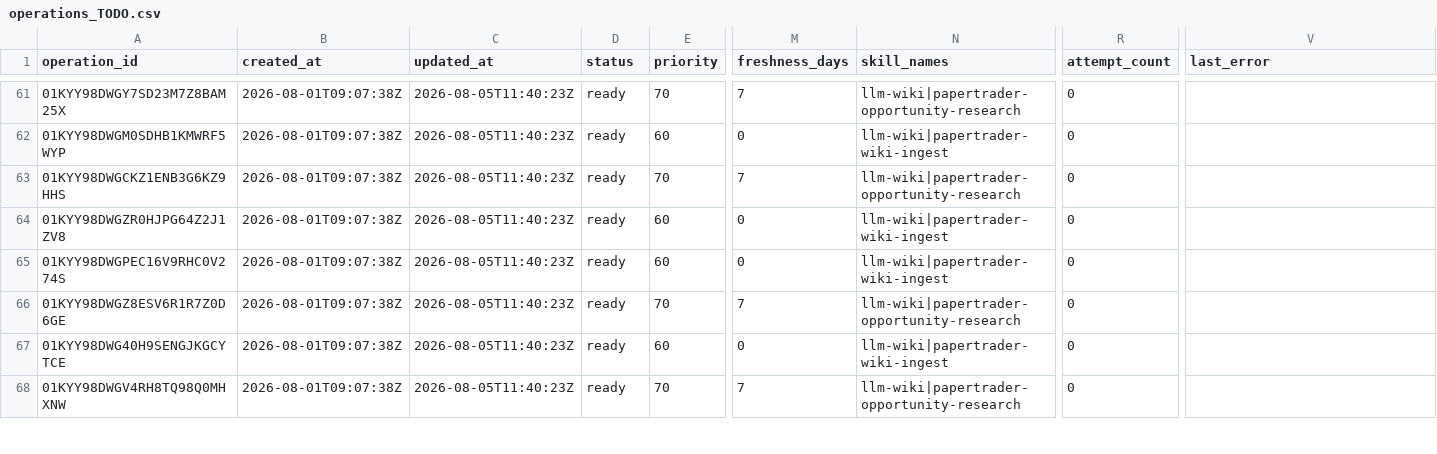
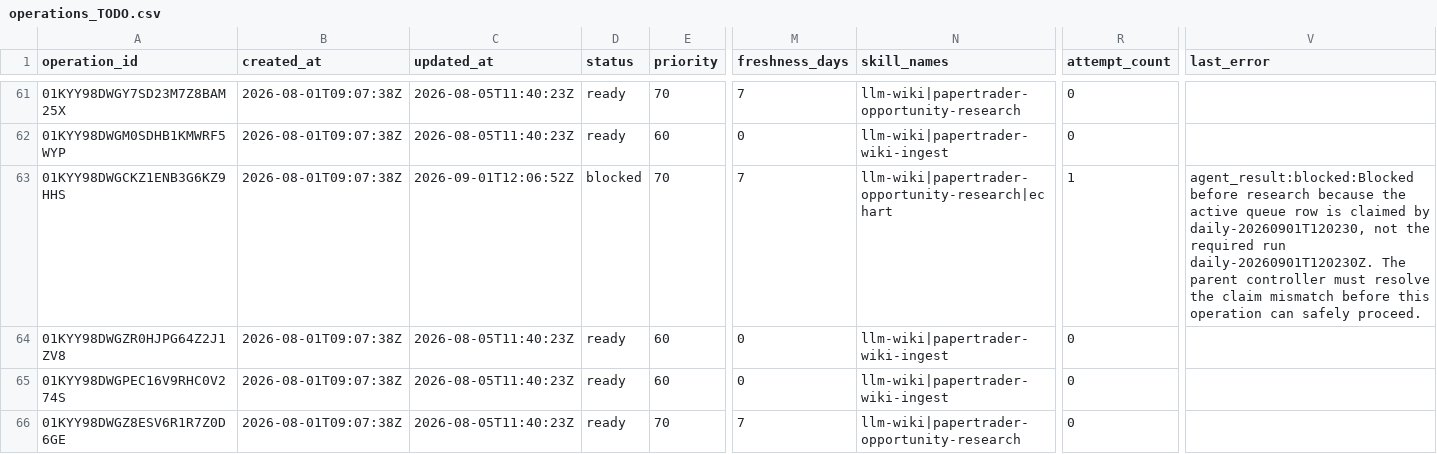
Before and after one commit to Kabutojira/PaperTrader, a CSV file: data/operations/operations_TODO.csv, drawn as a sheet; only a part is shown, gaps mark what is left out; the shorter side is filled out with more unchanged rows; the diff names each change by its address in the sheet, - before the commit and + after, or states it on an @@ line.

```diff
--- a/data/operations/operations_TODO.csv
+++ b/data/operations/operations_TODO.csv
-C63 (updated_at): 2026-08-05T11:40:23Z
+C63 (updated_at): 2026-09-01T12:06:52Z
-D63 (status): ready
+D63 (status): blocked
-N63 (skill_names): llm-wiki|papertrader-opportunity-research
+N63 (skill_names): llm-wiki|papertrader-opportunity-research|echart
-R63 (attempt_count): 0
+R63 (attempt_count): 1
-V63 (last_error): (empty)
+V63 (last_error): agent_result:blocked:Blocked before research because the active queue row is claimed by daily-20260901T120230, not the required run daily-20260901T120230Z. The parent controller must resolve the claim mismatch before this operation can safely proceed.
```
Also changed, not shown: 9 other files.
